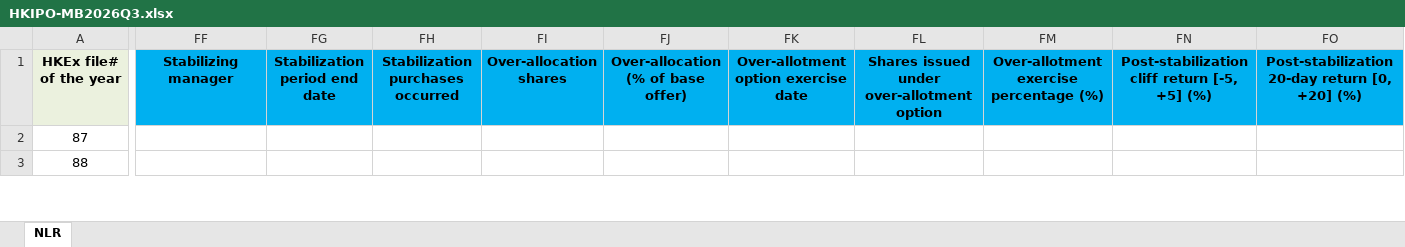
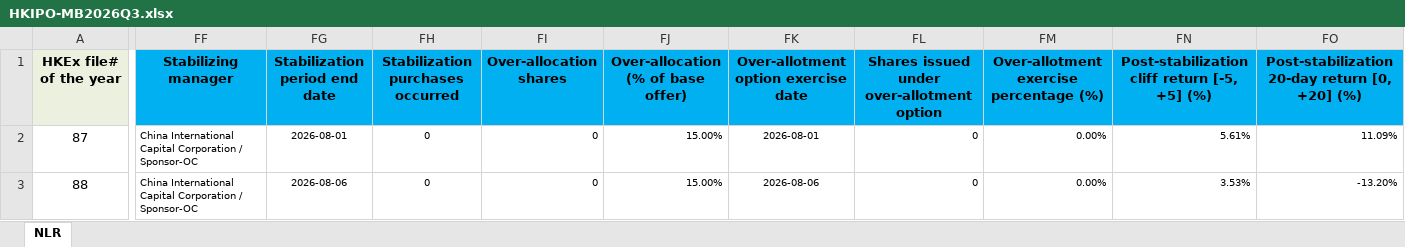
Before and after one commit to GZ-November/urop-hk-ipo, an Excel workbook: Data Collecting Pipeline/HKIPO-MB2026Q3.xlsx, sheet NLR, drawn as a sheet; only a part is shown, gaps mark what is left out; values as stored, in another font and other column widths than the file's, no borders; the diff covers the shown part only; the diff names each change by its address in the sheet, - before the commit and + after, or states it on an @@ line.

```diff
--- a/Data Collecting Pipeline/HKIPO-MB2026Q3.xlsx (sheet NLR)
+++ b/Data Collecting Pipeline/HKIPO-MB2026Q3.xlsx (sheet NLR)
-FF2:FF3 (Stabilizing manager): (empty)
+FF2:FF3 (Stabilizing manager): China International Capital Corporation / Sponsor-OC
-FG2 (Stabilization period end date): (empty)
+FG2 (Stabilization period end date): 2026-08-01
-FH2:FH3 (Stabilization purchases occurred): (empty)
+FH2:FH3 (Stabilization purchases occurred): 0
-FI2:FI3 (Over-allocation shares): (empty)
+FI2:FI3 (Over-allocation shares): 0
-FJ2:FJ3: (empty)
+FJ2:FJ3: 15.00%
-FK2: (empty)
+FK2: 2026-08-01
-FL2:FL3: (empty)
+FL2:FL3: 0
-FM2:FM3: (empty)
+FM2:FM3: 0.00%
-FN2: (empty)
+FN2: 5.61%
-FO2: (empty)
+FO2: 11.09%
-FG3 (Stabilization period end date): (empty)
+FG3 (Stabilization period end date): 2026-08-06
-FK3: (empty)
+FK3: 2026-08-06
-FN3: (empty)
+FN3: 3.53%
-FO3: (empty)
+FO3: -13.20%
```
Also changed, not shown: 739 edited cells elsewhere in this sheet, Data Collecting Pipeline/HKIPO-MB2025Q1.xlsx, 7 other files.
